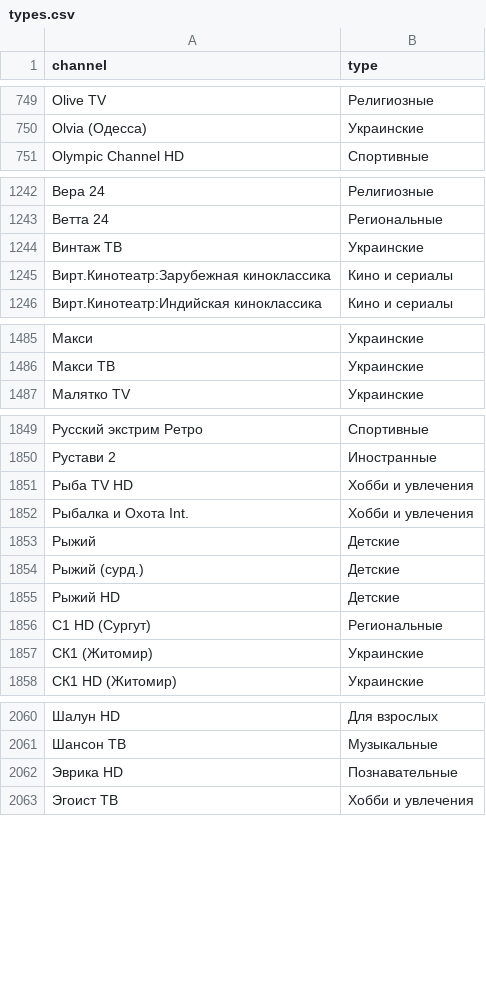
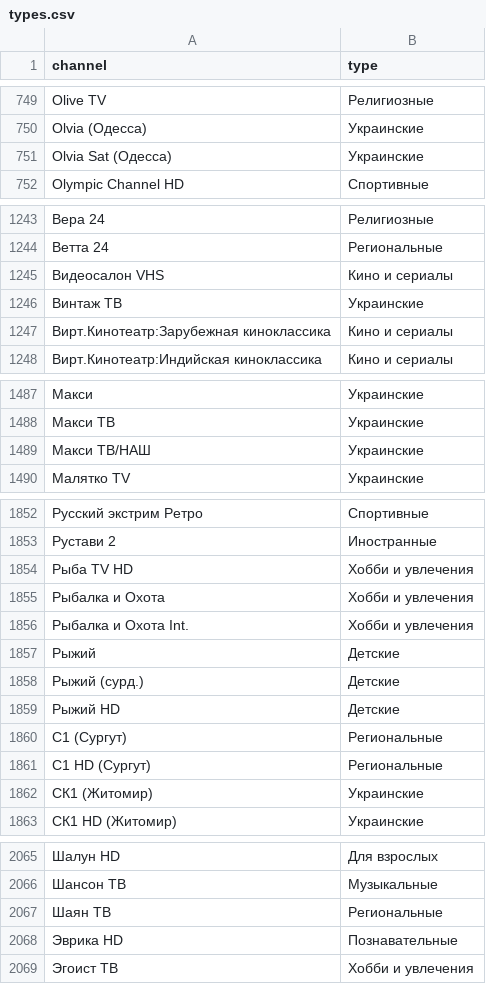
Before and after one commit to aavezel/Filter_Blue_Crabs, a CSV file: types.csv, drawn as a sheet; only a part is shown, gaps mark what is left out; the diff names each change by its address in the sheet, - before the commit and + after, or states it on an @@ line.

Commit message:
Обновление списка каналов /2018-11-23/

```diff
--- a/types.csv
+++ b/types.csv
+row 751: Olvia Sat (Одесса) | Украинские
+row 1245: Видеосалон VHS | Кино и сериалы
+row 1489: Макси ТВ/НАШ | Украинские
+row 1855: Рыбалка и Охота | Хобби и увлечения
+row 1860: С1 (Сургут) | Региональные
+row 2067: Шаян ТВ | Региональные
```
